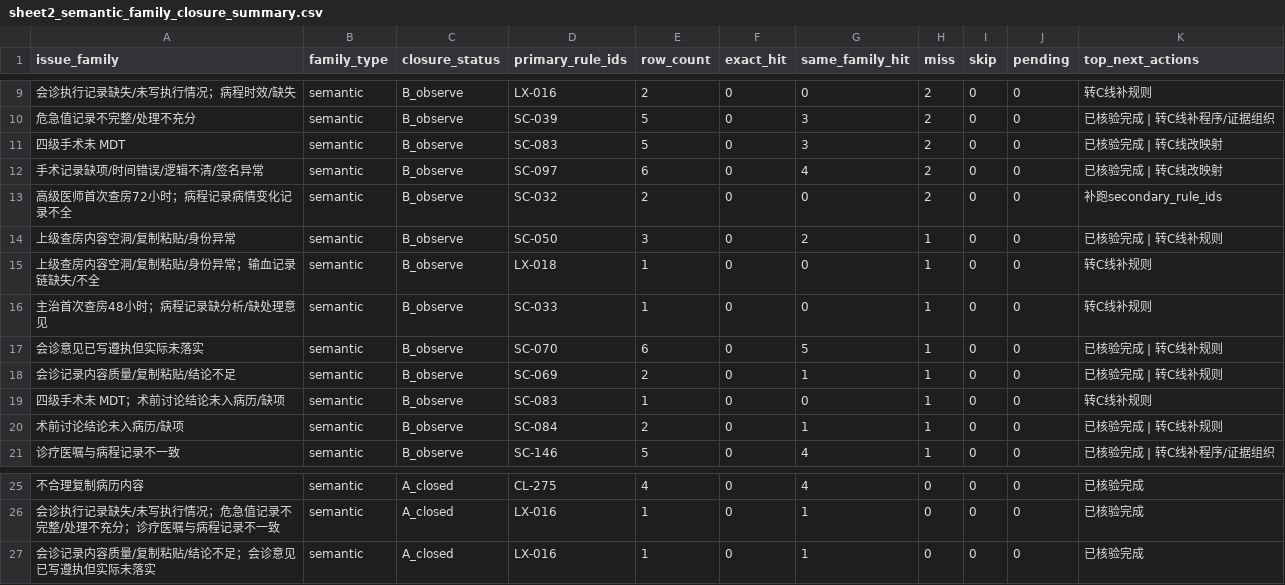
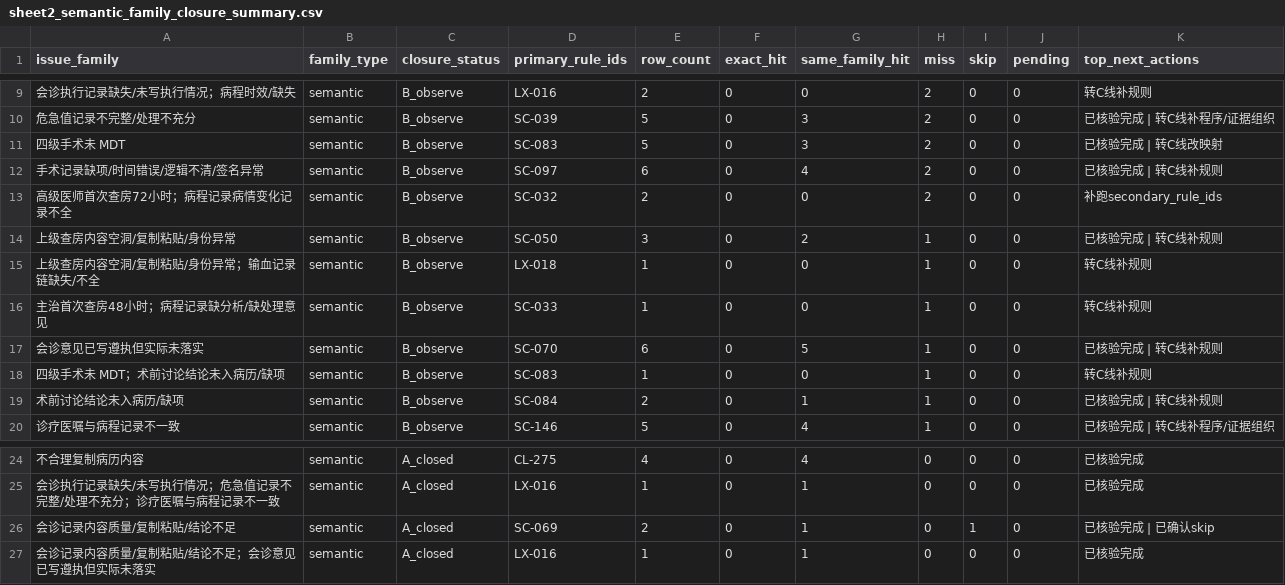
Before and after one commit to softjazzz/combined, a CSV file: apps/medqc-web/docs/0418/QC/sheet2_semantic_family_closure_summary.csv, drawn as a sheet; only a part is shown, gaps mark what is left out.

```diff
--- a/apps/medqc-web/docs/0418/QC/sheet2_semantic_family_closure_summary.csv
+++ b/apps/medqc-web/docs/0418/QC/sheet2_semantic_family_closure_summary.csv
@@ -11,3 +11,3 @@ issue_family,family_type,closure_status,primary_rule_ids,row_count,exact_hit,sam
 四级手术未 MDT,semantic,B_observe,SC-083,5,0,3,2,0,0,已核验完成 | 转C线改映射
-手术记录缺项/时间错误/逻辑不清/签名异常,semantic,B_observe,SC-097,6,0,4,2,0,0,已核验完成 | 转C线改映射
+手术记录缺项/时间错误/逻辑不清/签名异常,semantic,B_observe,SC-097,6,0,4,2,0,0,已核验完成 | 转C线补规则
 高级医师首次查房72小时；病程记录病情变化记录不全,semantic,B_observe,SC-032,2,0,0,2,0,0,补跑secondary_rule_ids
@@ -17,3 +17,2 @@ issue_family,family_type,closure_status,primary_rule_ids,row_count,exact_hit,sam
 会诊意见已写遵执但实际未落实,semantic,B_observe,SC-070,6,0,5,1,0,0,已核验完成 | 转C线补规则
-会诊记录内容质量/复制粘贴/结论不足,semantic,B_observe,SC-069,2,0,1,1,0,0,已核验完成 | 转C线补规则
 四级手术未 MDT；术前讨论结论未入病历/缺项,semantic,B_observe,SC-083,1,0,0,1,0,0,转C线补规则
@@ -26,2 +25,3 @@ issue_family,family_type,closure_status,primary_rule_ids,row_count,exact_hit,sam
 会诊执行记录缺失/未写执行情况；危急值记录不完整/处理不充分；诊疗医嘱与病程记录不一致,semantic,A_closed,LX-016,1,0,1,0,0,0,已核验完成
+会诊记录内容质量/复制粘贴/结论不足,semantic,A_closed,SC-069,2,0,1,0,1,0,已核验完成 | 已确认skip
 会诊记录内容质量/复制粘贴/结论不足；会诊意见已写遵执但实际未落实,semantic,A_closed,LX-016,1,0,1,0,0,0,已核验完成
```
Also changed, not shown: apps/medqc-web/docs/0418/QC/sheet2_verification_ledger_seed.csv, 8 other files.
